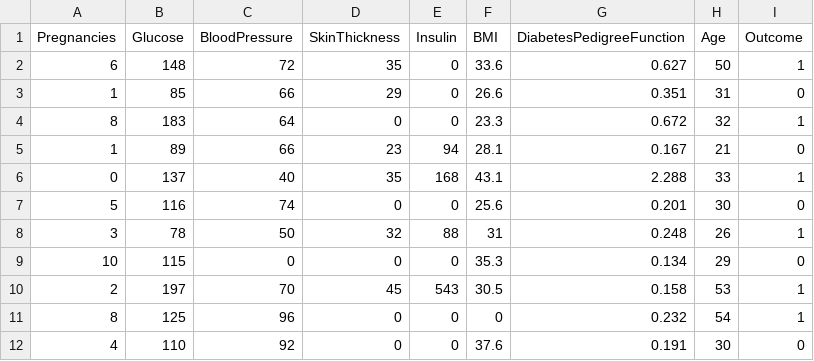
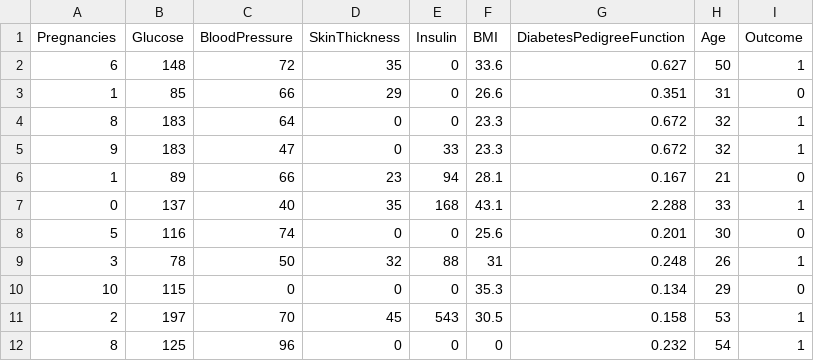
Before and after one commit to pranjaltiwari029/MediAI, a CSV file: medical_symptom_checker(rag)/diabetes.csv, drawn as a sheet; only a part is shown; the shorter side is filled out with more unchanged rows.

Commit message:
dataset of diabetes

```diff
--- a/medical_symptom_checker(rag)/diabetes.csv
+++ b/medical_symptom_checker(rag)/diabetes.csv
@@ -4,2 +4,3 @@ Pregnancies,Glucose,BloodPressure,SkinThickness,Insulin,BMI,DiabetesPedigreeFunc
 8,183,64,0,0,23.3,0.672,32,1
+9,183,47,0,33,23.3,0.672,32,1
 1,89,66,23,94,28.1,0.167,21,0
```
